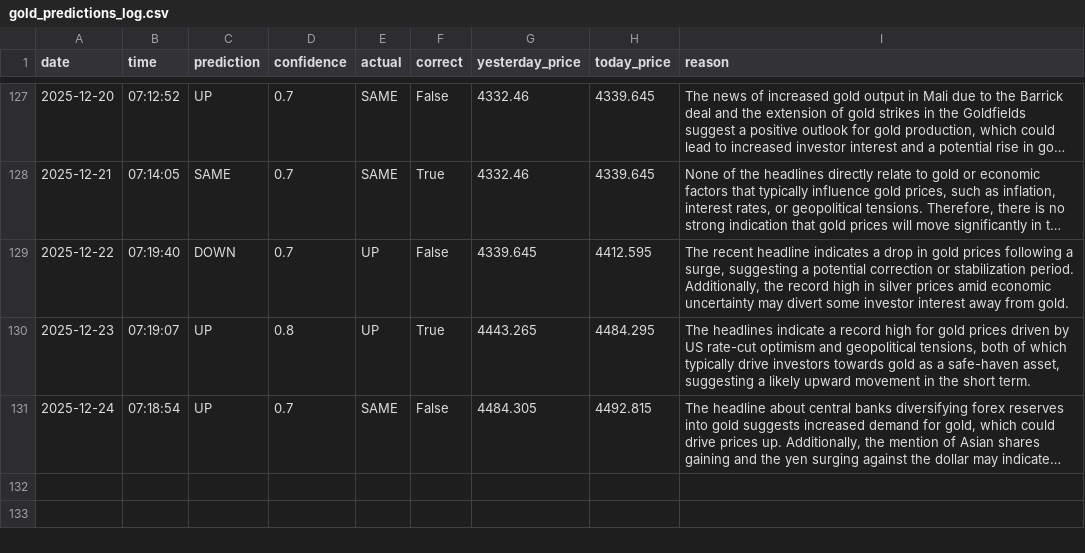
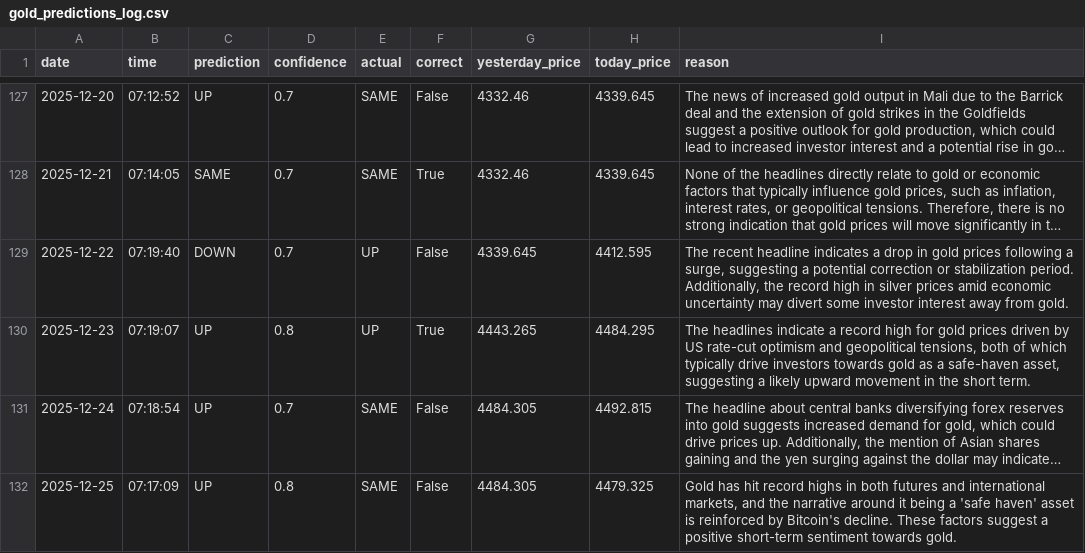
Before and after one commit to phoenixpeak/btc-predictor, a CSV file: gold_predictions_log.csv, drawn as a sheet; only a part is shown, gaps mark what is left out; long unchanged cells end in …; the diff names each change by its address in the sheet, - before the commit and + after, or states it on an @@ line.

```diff
--- a/gold_predictions_log.csv
+++ b/gold_predictions_log.csv
+row 132: 2025-12-25 | 07:17:09 | UP | 0.8 | SAME | False | 4484.305 | 4479.325 | Gold has hit record highs in both futures and international markets, and the narrative around it being a 'safe haven' asset is reinforced by Bitcoin's decline. These factors suggest a positive short-term sentiment towards gold.
```
Also changed, not shown: btc_predictions_log.csv.
